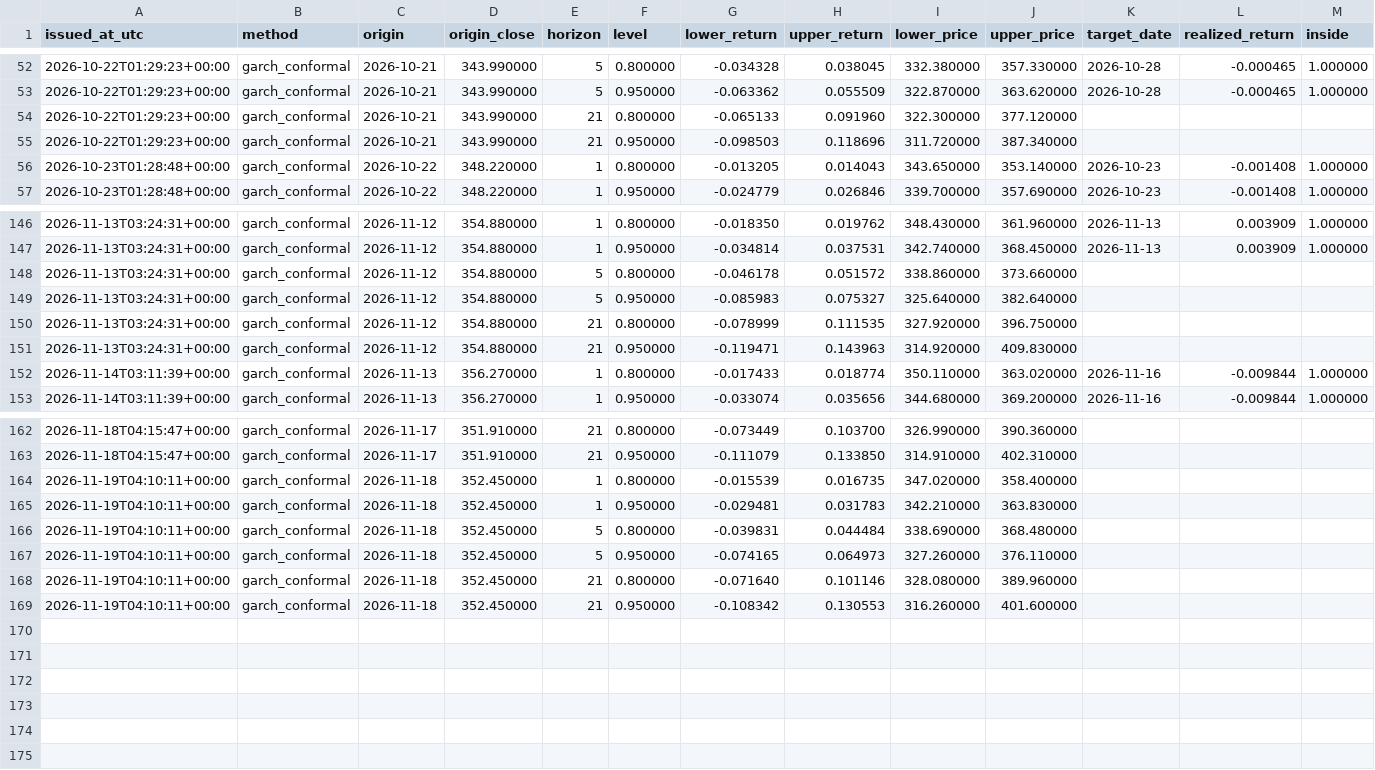
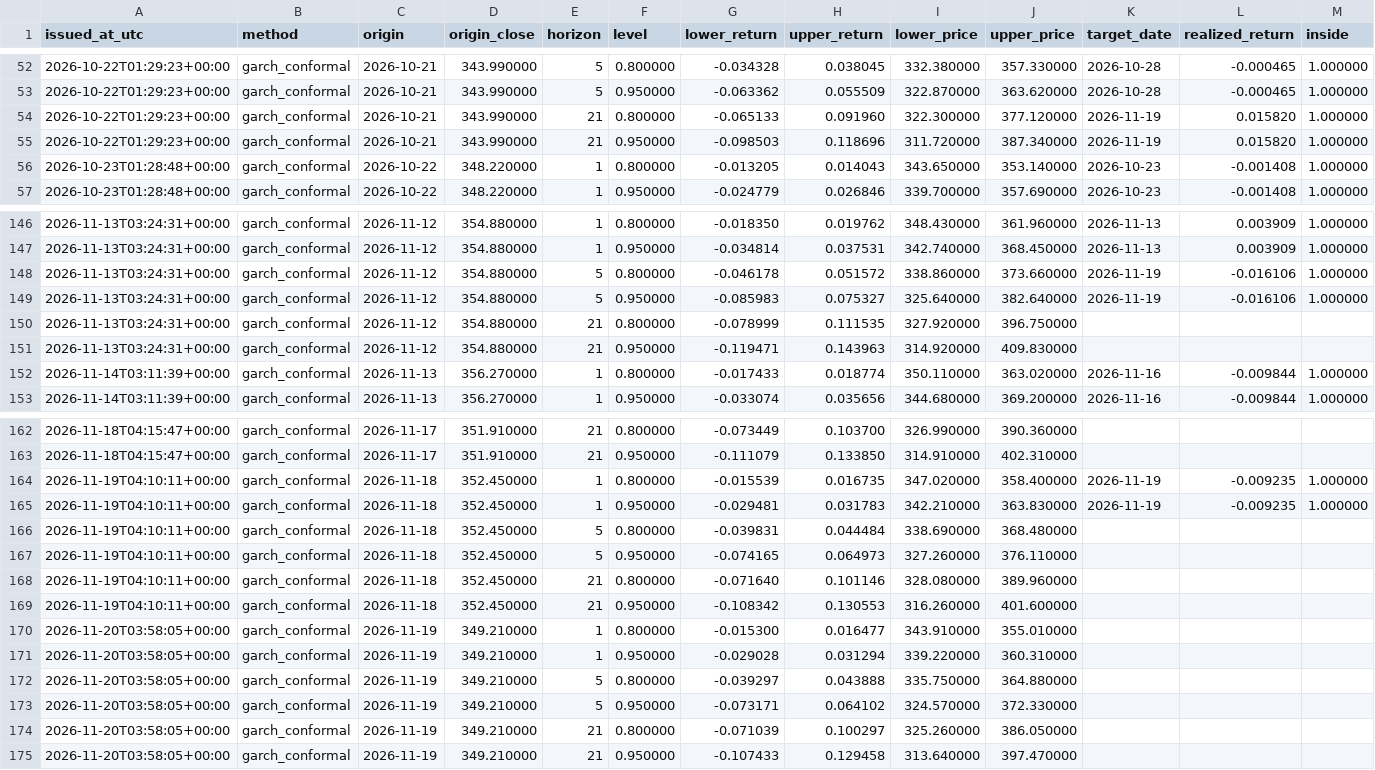
Before and after one commit to dbechrakis/aapl-forecasting-backtest, a CSV file: outputs/live/forecast_log.csv, drawn as a sheet; only a part is shown, gaps mark what is left out.

```diff
--- a/outputs/live/forecast_log.csv
+++ b/outputs/live/forecast_log.csv
@@ -53,4 +53,4 @@ issued_at_utc,method,origin,origin_close,horizon,level,lower_return,upper_return
 2026-10-22T01:29:23+00:00,garch_conformal,2026-10-21,343.990000,5,0.950000,-0.063362,0.055509,322.870000,363.620000,2026-10-28,-0.000465,1.000000
-2026-10-22T01:29:23+00:00,garch_conformal,2026-10-21,343.990000,21,0.800000,-0.065133,0.091960,322.300000,377.120000,,,
-2026-10-22T01:29:23+00:00,garch_conformal,2026-10-21,343.990000,21,0.950000,-0.098503,0.118696,311.720000,387.340000,,,
+2026-10-22T01:29:23+00:00,garch_conformal,2026-10-21,343.990000,21,0.800000,-0.065133,0.091960,322.300000,377.120000,2026-11-19,0.015820,1.000000
+2026-10-22T01:29:23+00:00,garch_conformal,2026-10-21,343.990000,21,0.950000,-0.098503,0.118696,311.720000,387.340000,2026-11-19,0.015820,1.000000
 2026-10-23T01:28:48+00:00,garch_conformal,2026-10-22,348.220000,1,0.800000,-0.013205,0.014043,343.650000,353.140000,2026-10-23,-0.001408,1.000000
@@ -147,4 +147,4 @@ issued_at_utc,method,origin,origin_close,horizon,level,lower_return,upper_return
 2026-11-13T03:24:31+00:00,garch_conformal,2026-11-12,354.880000,1,0.950000,-0.034814,0.037531,342.740000,368.450000,2026-11-13,0.003909,1.000000
-2026-11-13T03:24:31+00:00,garch_conformal,2026-11-12,354.880000,5,0.800000,-0.046178,0.051572,338.860000,373.660000,,,
-2026-11-13T03:24:31+00:00,garch_conformal,2026-11-12,354.880000,5,0.950000,-0.085983,0.075327,325.640000,382.640000,,,
+2026-11-13T03:24:31+00:00,garch_conformal,2026-11-12,354.880000,5,0.800000,-0.046178,0.051572,338.860000,373.660000,2026-11-19,-0.016106,1.000000
+2026-11-13T03:24:31+00:00,garch_conformal,2026-11-12,354.880000,5,0.950000,-0.085983,0.075327,325.640000,382.640000,2026-11-19,-0.016106,1.000000
 2026-11-13T03:24:31+00:00,garch_conformal,2026-11-12,354.880000,21,0.800000,-0.078999,0.111535,327.920000,396.750000,,,
@@ -163,4 +163,4 @@ issued_at_utc,method,origin,origin_close,horizon,level,lower_return,upper_return
 2026-11-18T04:15:47+00:00,garch_conformal,2026-11-17,351.910000,21,0.950000,-0.111079,0.133850,314.910000,402.310000,,,
-2026-11-19T04:10:11+00:00,garch_conformal,2026-11-18,352.450000,1,0.800000,-0.015539,0.016735,347.020000,358.400000,,,
-2026-11-19T04:10:11+00:00,garch_conformal,2026-11-18,352.450000,1,0.950000,-0.029481,0.031783,342.210000,363.830000,,,
+2026-11-19T04:10:11+00:00,garch_conformal,2026-11-18,352.450000,1,0.800000,-0.015539,0.016735,347.020000,358.400000,2026-11-19,-0.009235,1.000000
+2026-11-19T04:10:11+00:00,garch_conformal,2026-11-18,352.450000,1,0.950000,-0.029481,0.031783,342.210000,363.830000,2026-11-19,-0.009235,1.000000
 2026-11-19T04:10:11+00:00,garch_conformal,2026-11-18,352.450000,5,0.800000,-0.039831,0.044484,338.690000,368.480000,,,
@@ -169 +169,7 @@ issued_at_utc,method,origin,origin_close,horizon,level,lower_return,upper_return
 2026-11-19T04:10:11+00:00,garch_conformal,2026-11-18,352.450000,21,0.950000,-0.108342,0.130553,316.260000,401.600000,,,
+2026-11-20T03:58:05+00:00,garch_conformal,2026-11-19,349.210000,1,0.800000,-0.015300,0.016477,343.910000,355.010000,,,
+2026-11-20T03:58:05+00:00,garch_conformal,2026-11-19,349.210000,1,0.950000,-0.029028,0.031294,339.220000,360.310000,,,
+2026-11-20T03:58:05+00:00,garch_conformal,2026-11-19,349.210000,5,0.800000,-0.039297,0.043888,335.750000,364.880000,,,
+2026-11-20T03:58:05+00:00,garch_conformal,2026-11-19,349.210000,5,0.950000,-0.073171,0.064102,324.570000,372.330000,,,
+2026-11-20T03:58:05+00:00,garch_conformal,2026-11-19,349.210000,21,0.800000,-0.071039,0.100297,325.260000,386.050000,,,
+2026-11-20T03:58:05+00:00,garch_conformal,2026-11-19,349.210000,21,0.950000,-0.107433,0.129458,313.640000,397.470000,,,
```
Also changed, not shown: 2 other files.
